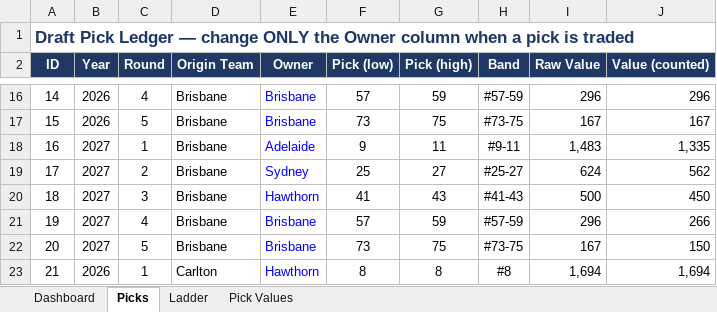
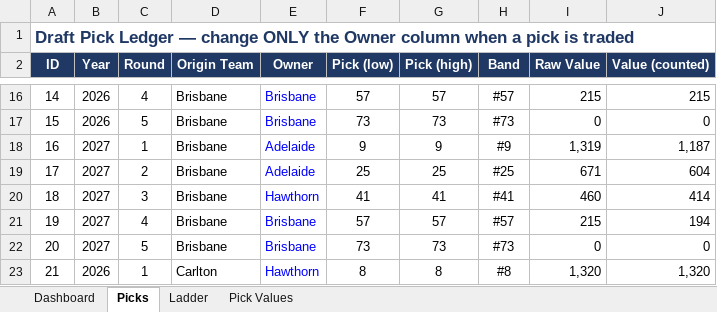
Before and after one commit to lukemcalister10/afl-rl-engine, an Excel workbook: docs/inputs/AFFL_Pick_Locations.xlsx, sheet Picks, drawn as a sheet; only a part is shown, gaps mark what is left out; values as stored, in another font and other column widths than the file's, no borders; conditional formats not drawn; the diff covers the shown part only; the diff names each change by its address in the sheet, - before the commit and + after, or states it on an @@ line.

```diff
--- a/docs/inputs/AFFL_Pick_Locations.xlsx (sheet Picks)
+++ b/docs/inputs/AFFL_Pick_Locations.xlsx (sheet Picks)
-G16 (Pick (high)): 59
+G16 (Pick (high)): 57
-H16 (Band): #57-59
+H16 (Band): #57
-I16 (Raw Value): 296
+I16 (Raw Value): 215
-J16 (Value (counted)): 296
+J16 (Value (counted)): 215
-G17 (Pick (high)): 75
+G17 (Pick (high)): 73
-H17 (Band): #73-75
+H17 (Band): #73
-I17 (Raw Value): 167
+I17 (Raw Value): 0
-J17 (Value (counted)): 167
+J17 (Value (counted)): 0
-G18 (Pick (high)): 11
+G18 (Pick (high)): 9
-H18 (Band): #9-11
+H18 (Band): #9
-I18 (Raw Value): 1,483
+I18 (Raw Value): 1,319
-J18 (Value (counted)): 1,335
+J18 (Value (counted)): 1,187
-E19 (Owner): Sydney
+E19 (Owner): Adelaide
-G19 (Pick (high)): 27
+G19 (Pick (high)): 25
-H19 (Band): #25-27
+H19 (Band): #25
-I19 (Raw Value): 624
+I19 (Raw Value): 671
-J19 (Value (counted)): 562
+J19 (Value (counted)): 604
-G20 (Pick (high)): 43
+G20 (Pick (high)): 41
-H20 (Band): #41-43
+H20 (Band): #41
-I20 (Raw Value): 500
+I20 (Raw Value): 460
-J20 (Value (counted)): 450
+J20 (Value (counted)): 414
-G21 (Pick (high)): 59
+G21 (Pick (high)): 57
-H21 (Band): #57-59
+H21 (Band): #57
-I21 (Raw Value): 296
+I21 (Raw Value): 215
-J21 (Value (counted)): 266
+J21 (Value (counted)): 194
-G22 (Pick (high)): 75
+G22 (Pick (high)): 73
-H22 (Band): #73-75
+H22 (Band): #73
-I22 (Raw Value): 167
+I22 (Raw Value): 0
-J22 (Value (counted)): 150
+J22 (Value (counted)): 0
-I23 (Raw Value): 1,694
+I23 (Raw Value): 1,320
-J23 (Value (counted)): 1,694
+J23 (Value (counted)): 1,320
```
Also changed, not shown: 568 edited cells elsewhere in this sheet, sheet Dashboard, sheet Pick Values, sheet Ladder, 12 other files.
